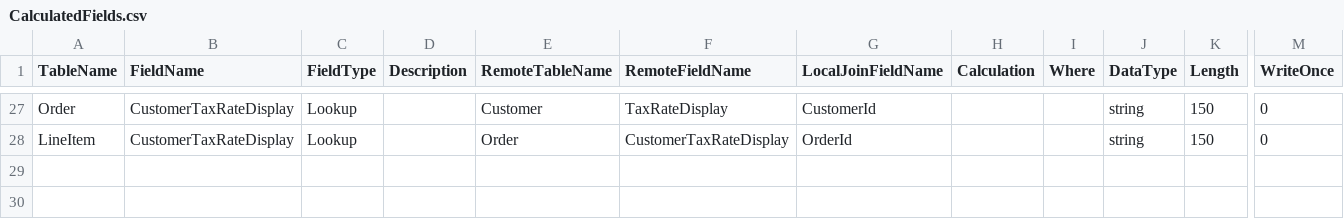
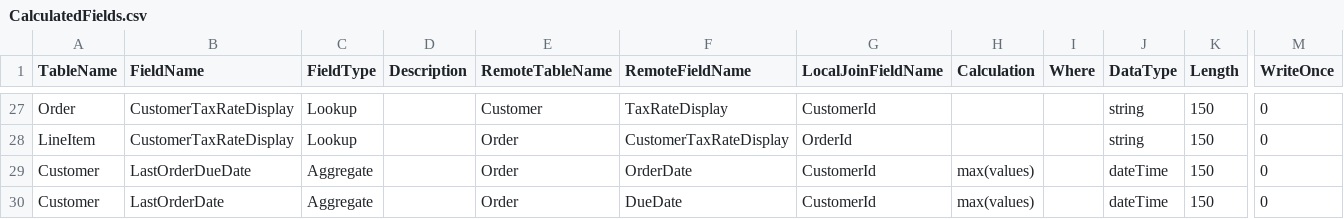
Before and after one commit to eejai42/sqlonair-entity-framework-demo, a CSV file: CalculatedFields.csv, drawn as a sheet; only a part is shown, gaps mark what is left out; rows hold the shown columns only; the diff names each change by its address in the sheet, - before the commit and + after, or states it on an @@ line.

Commit message:
Added LastOrderDate and DueDate to customer along with associated calculations.

```diff
--- a/CalculatedFields.csv
+++ b/CalculatedFields.csv
+row 29: Customer | LastOrderDueDate | Aggregate |  | Order | OrderDate | CustomerId | max(values) |  | dateTime | 150 | 0
+row 30: Customer | LastOrderDate | Aggregate |  | Order | DueDate | CustomerId | max(values) |  | dateTime | 150 | 0
```
Also changed, not shown: 2 other files.
